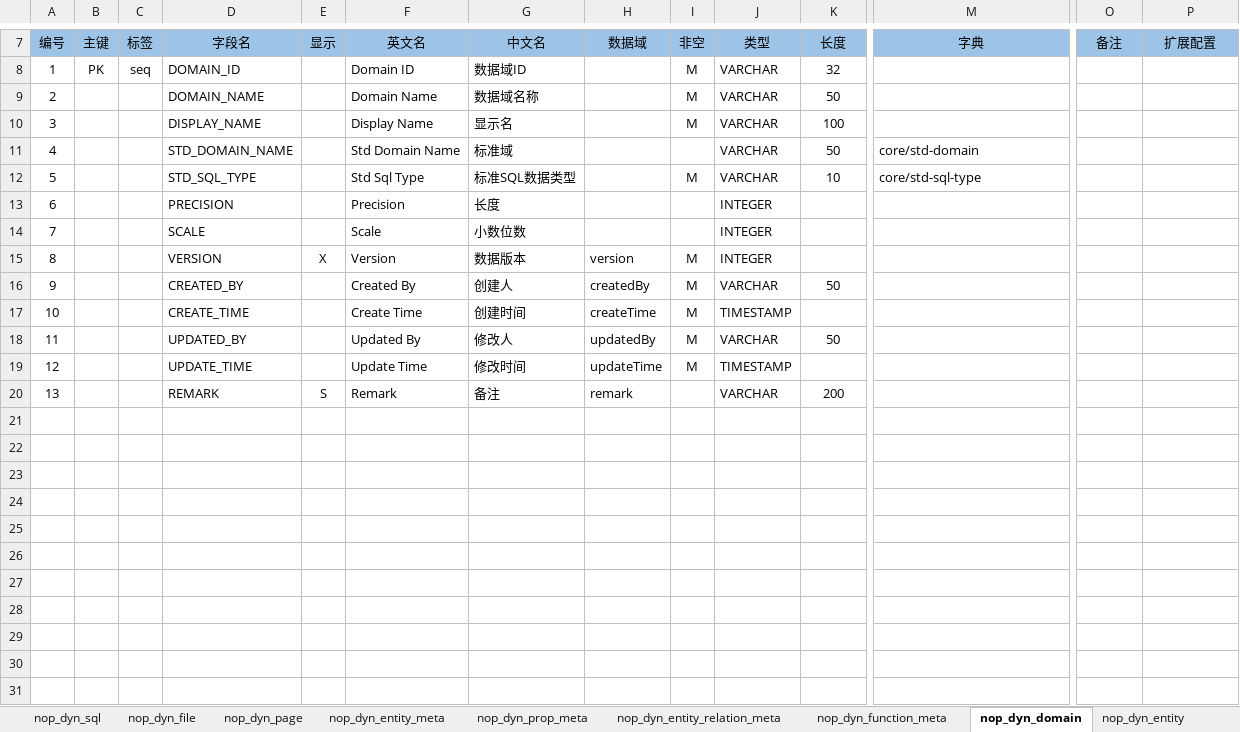
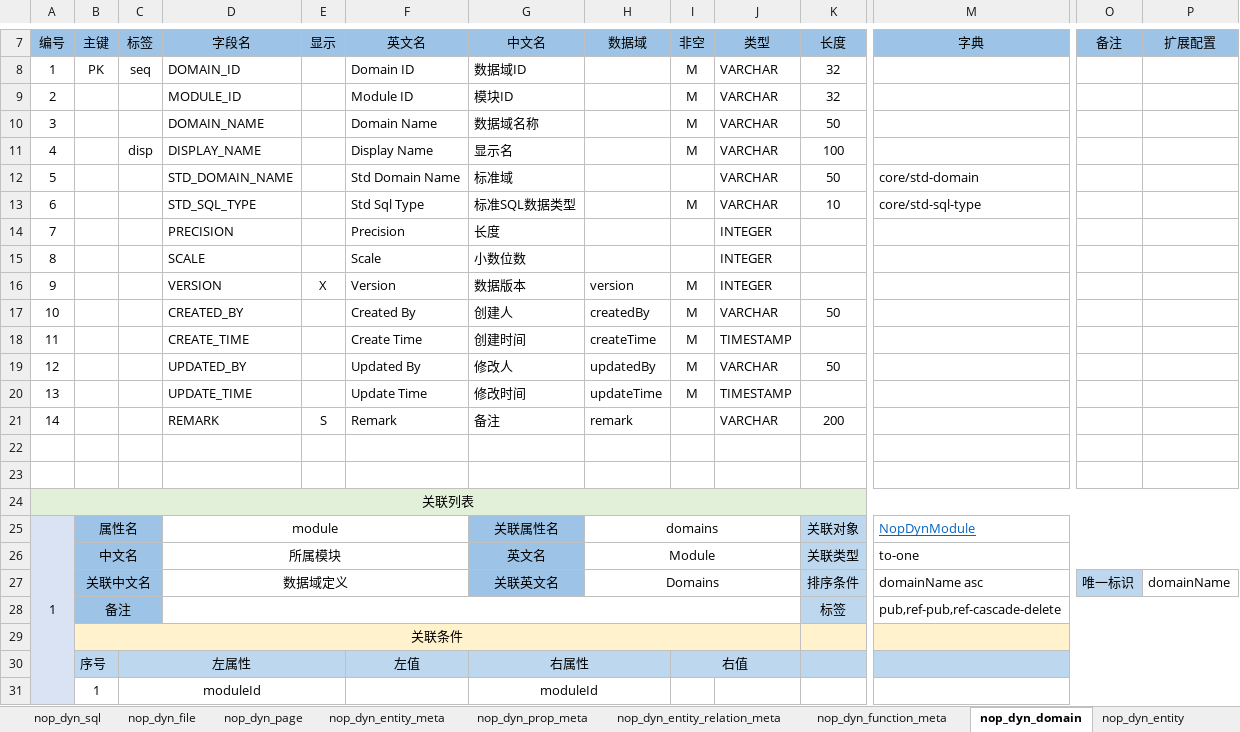
Before and after one commit to entropy-cloud/nop-entropy, an Excel workbook: nop-dyn/model/nop-dyn.orm.xlsx, sheet nop_dyn_domain, drawn as a sheet; only a part is shown, gaps mark what is left out; values as stored, in another font and other column widths than the file's, no borders; addresses are those after the commit; rows hold the shown columns only; the diff names each change by its address in the sheet, - before the commit and + after, or states it on an @@ line.

```diff
--- a/nop-dyn/model/nop-dyn.orm.xlsx (sheet nop_dyn_domain)
+++ b/nop-dyn/model/nop-dyn.orm.xlsx (sheet nop_dyn_domain)
-D9 (字段名): DOMAIN_NAME
+D9 (字段名): MODULE_ID
-F9 (英文名): Domain Name
+F9 (英文名): Module ID
-G9 (中文名): 数据域名称
+G9 (中文名): 模块ID
-K9 (长度): 50
+K9 (长度): 32
-D10 (字段名): DISPLAY_NAME
+D10 (字段名): DOMAIN_NAME
-F10 (英文名): Display Name
+F10 (英文名): Domain Name
-G10 (中文名): 显示名
+G10 (中文名): 数据域名称
-K10 (长度): 100
+K10 (长度): 50
+row 11: 4 |  | disp | DISPLAY_NAME |  | Display Name | 显示名 |  | M | VARCHAR | 100
-A12 (编号): 4
+A12 (编号): 5
-A13 (编号): 5
+A13 (编号): 6
-A14 (编号): 6
+A14 (编号): 7
-A15 (编号): 7
+A15 (编号): 8
-A16 (编号): 8
+A16 (编号): 9
-A17 (编号): 9
+A17 (编号): 10
-A18 (编号): 10
+A18 (编号): 11
-A19 (编号): 11
+A19 (编号): 12
-A20 (编号): 12
+A20 (编号): 13
-A21 (编号): 13
+A21 (编号): 14
+row 22: (empty)
+row 23: (empty)
+row 24: 关联列表
+row 25: 1 | 属性名 |  | module |  |  | 关联属性名 | domains |  |  | 关联对象 | NopDynModule
+row 26:  | 中文名 |  | 所属模块 |  |  | 英文名 | Module |  |  | 关联类型 | to-one
+row 27:  | 关联中文名 |  | 数据域定义 |  |  | 关联英文名 | Domains |  |  | 排序条件 | domainName asc | 唯一标识 | domainName
+row 28:  | 备注 |  |  |  |  |  |  |  |  | 标签 | pub,ref-pub,ref-cascade-delete
+row 29:  | 关联条件
+row 30:  | 序号 | 左属性 |  |  | 左值 | 右属性 |  | 右值
+row 31:  | 1 | moduleId |  |  |  | moduleId
```
Also changed, not shown: sheet nop_dyn_entity_relation_meta, sheet nop_dyn_function_meta, sheet nop_dyn_prop_meta, sheet nop_dyn_entity_meta, sheet nop_dyn_sql, sheet nop_dyn_entity, 15 other files.
